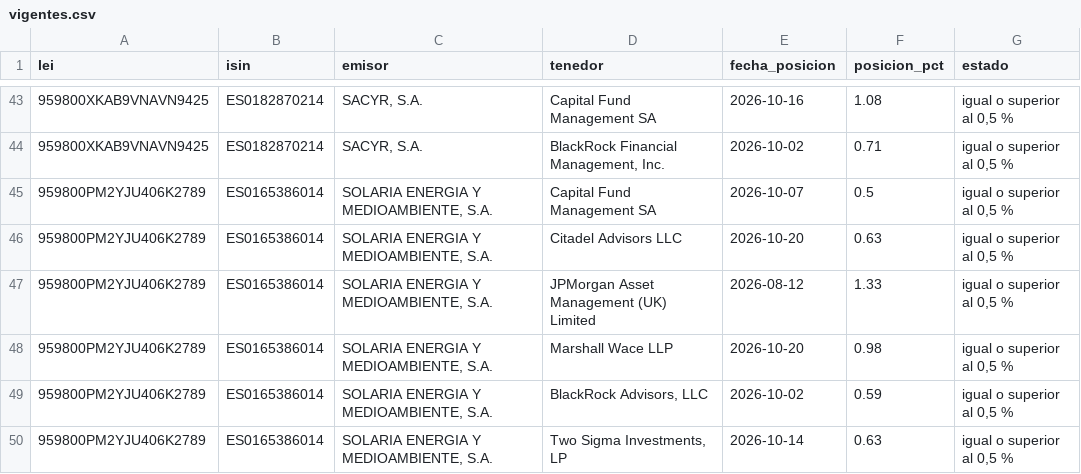
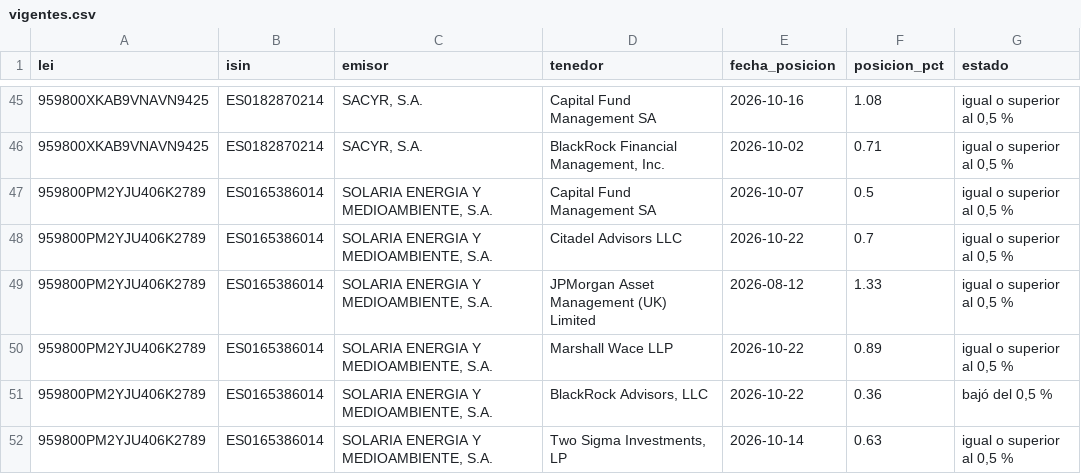
Before and after one commit to elespeculador-datos/ifg, a CSV file: docs/cortos/datos/vigentes.csv, drawn as a sheet; only a part is shown, gaps mark what is left out; addresses are those after the commit; the diff covers the shown part only; the diff names each change by its address in the sheet, - before the commit and + after, or states it on an @@ line.

```diff
--- a/docs/cortos/datos/vigentes.csv
+++ b/docs/cortos/datos/vigentes.csv
-E48 (fecha_posicion): 2026-10-20
+E48 (fecha_posicion): 2026-10-22
-F48 (posicion_pct): 0.63
+F48 (posicion_pct): 0.7
-E50 (fecha_posicion): 2026-10-20
+E50 (fecha_posicion): 2026-10-22
-F50 (posicion_pct): 0.98
+F50 (posicion_pct): 0.89
-E51 (fecha_posicion): 2026-10-02
+E51 (fecha_posicion): 2026-10-22
-F51 (posicion_pct): 0.59
+F51 (posicion_pct): 0.36
-G51 (estado): igual o superior al 0,5 %
+G51 (estado): bajó del 0,5 %
```
Also changed, not shown: 2 added rows and 12 edited cells elsewhere in this file, docs/cortos/datos/cambios.csv, docs/cortos/datos/historial_cambios.csv, 6 other files.
